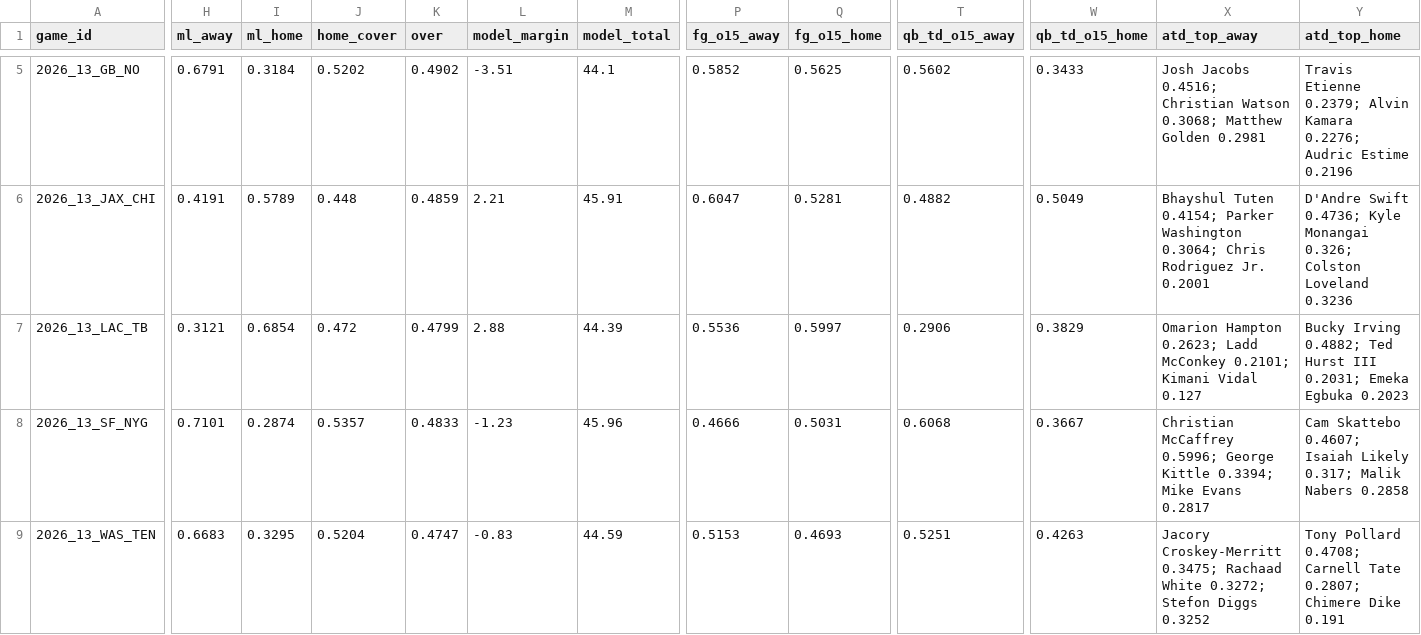
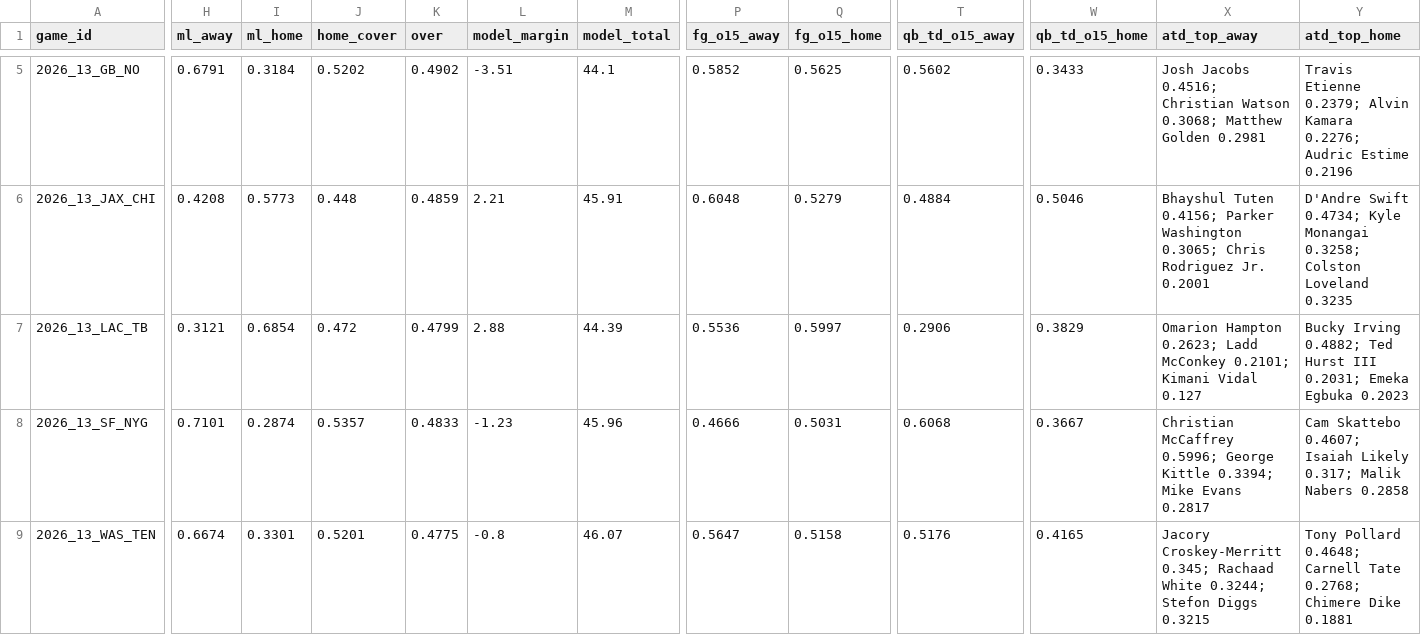
Before and after one commit to Moneyg604/nhl-early-goal, a CSV file: docs/nfl/weeks/2026-w13.csv, drawn as a sheet; only a part is shown, gaps mark what is left out; the diff covers the shown part only; the diff names each change by its address in the sheet, - before the commit and + after, or states it on an @@ line.

```diff
--- a/docs/nfl/weeks/2026-w13.csv
+++ b/docs/nfl/weeks/2026-w13.csv
-H6 (ml_away): 0.4191
+H6 (ml_away): 0.4208
-I6 (ml_home): 0.5789
+I6 (ml_home): 0.5773
-P6 (fg_o15_away): 0.6047
+P6 (fg_o15_away): 0.6048
-Q6 (fg_o15_home): 0.5281
+Q6 (fg_o15_home): 0.5279
-T6 (qb_td_o15_away): 0.4882
+T6 (qb_td_o15_away): 0.4884
-W6 (qb_td_o15_home): 0.5049
+W6 (qb_td_o15_home): 0.5046
-X6 (atd_top_away): Bhayshul Tuten 0.4154; Parker Washington 0.3064; Chris Rodriguez…
+X6 (atd_top_away): Bhayshul Tuten 0.4156; Parker Washington 0.3065; Chris Rodriguez…
-Y6 (atd_top_home): D'Andre Swift 0.4736; Kyle Monangai 0.326; Colston Loveland 0.3236
+Y6 (atd_top_home): D'Andre Swift 0.4734; Kyle Monangai 0.3258; Colston Loveland 0.3235
-H9 (ml_away): 0.6683
+H9 (ml_away): 0.6674
-I9 (ml_home): 0.3295
+I9 (ml_home): 0.3301
-J9 (home_cover): 0.5204
+J9 (home_cover): 0.5201
-K9 (over): 0.4747
+K9 (over): 0.4775
-L9 (model_margin): -0.83
+L9 (model_margin): -0.8
-M9 (model_total): 44.59
+M9 (model_total): 46.07
-P9 (fg_o15_away): 0.5153
+P9 (fg_o15_away): 0.5647
-Q9 (fg_o15_home): 0.4693
+Q9 (fg_o15_home): 0.5158
-T9 (qb_td_o15_away): 0.5251
+T9 (qb_td_o15_away): 0.5176
-W9 (qb_td_o15_home): 0.4263
+W9 (qb_td_o15_home): 0.4165
-X9 (atd_top_away): Jacory Croskey-Merritt 0.3475; Rachaad White 0.3272; Stefon Diggs 0.3252
+X9 (atd_top_away): Jacory Croskey-Merritt 0.345; Rachaad White 0.3244; Stefon Diggs 0.3215
-Y9 (atd_top_home): Tony Pollard 0.4708; Carnell Tate 0.2807; Chimere Dike 0.191
+Y9 (atd_top_home): Tony Pollard 0.4648; Carnell Tate 0.2768; Chimere Dike 0.1881
```
Also changed, not shown: 72 edited cells elsewhere in this file, docs/nfl/weeks/2026-w12.csv, 18 other files.
